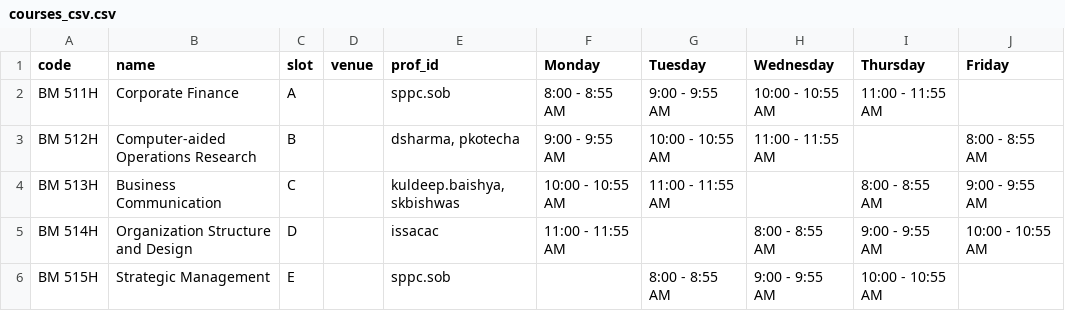
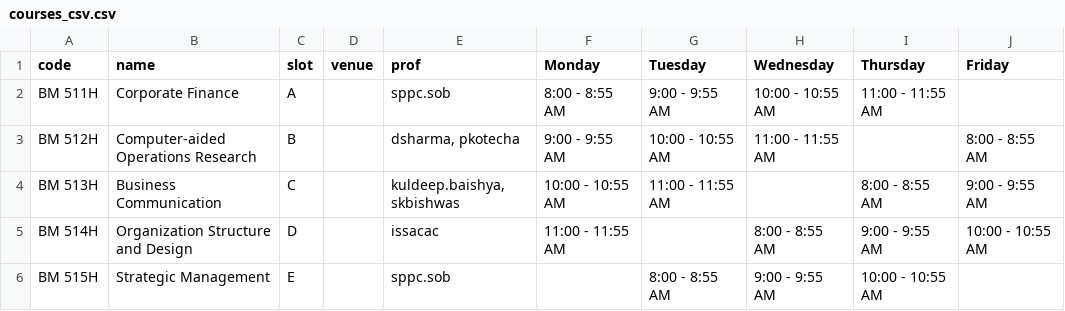
Before and after one commit to swciitg/smart-timetable, a CSV file: data/courses_csv.csv, drawn as a sheet; only a part is shown.

Commit message:
minor change

```diff
--- a/data/courses_csv.csv
+++ b/data/courses_csv.csv
@@ -1,2 +1,2 @@
-code,name,slot,venue,prof_id,Monday,Tuesday,Wednesday,Thursday,Friday
+code,name,slot,venue,prof,Monday,Tuesday,Wednesday,Thursday,Friday
 BM 511H,Corporate Finance,A,,sppc.sob,8:00 - 8:55 AM,9:00 - 9:55 AM,10:00 - 10:55 AM,11:00 - 11:55 AM,
```
